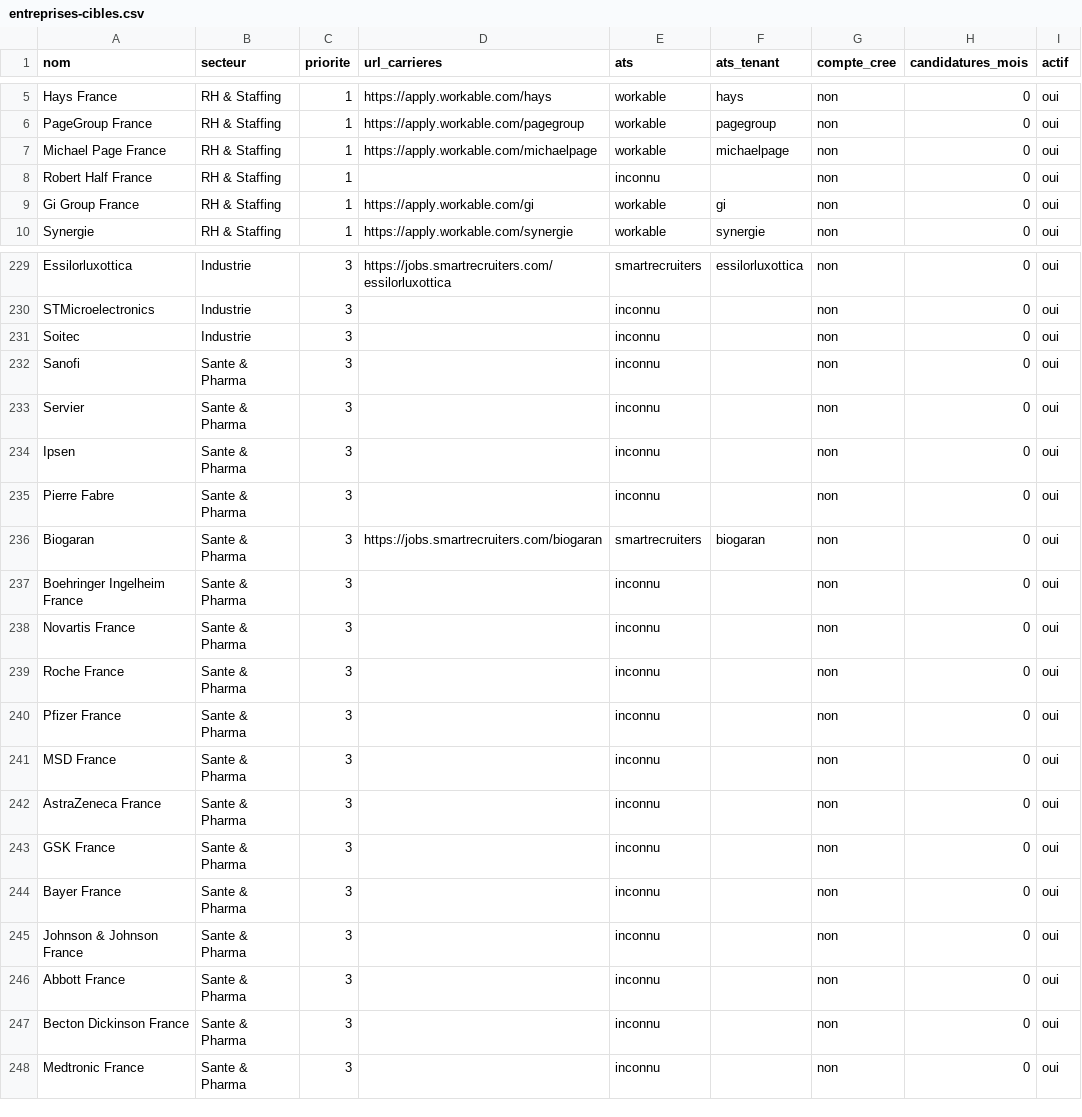
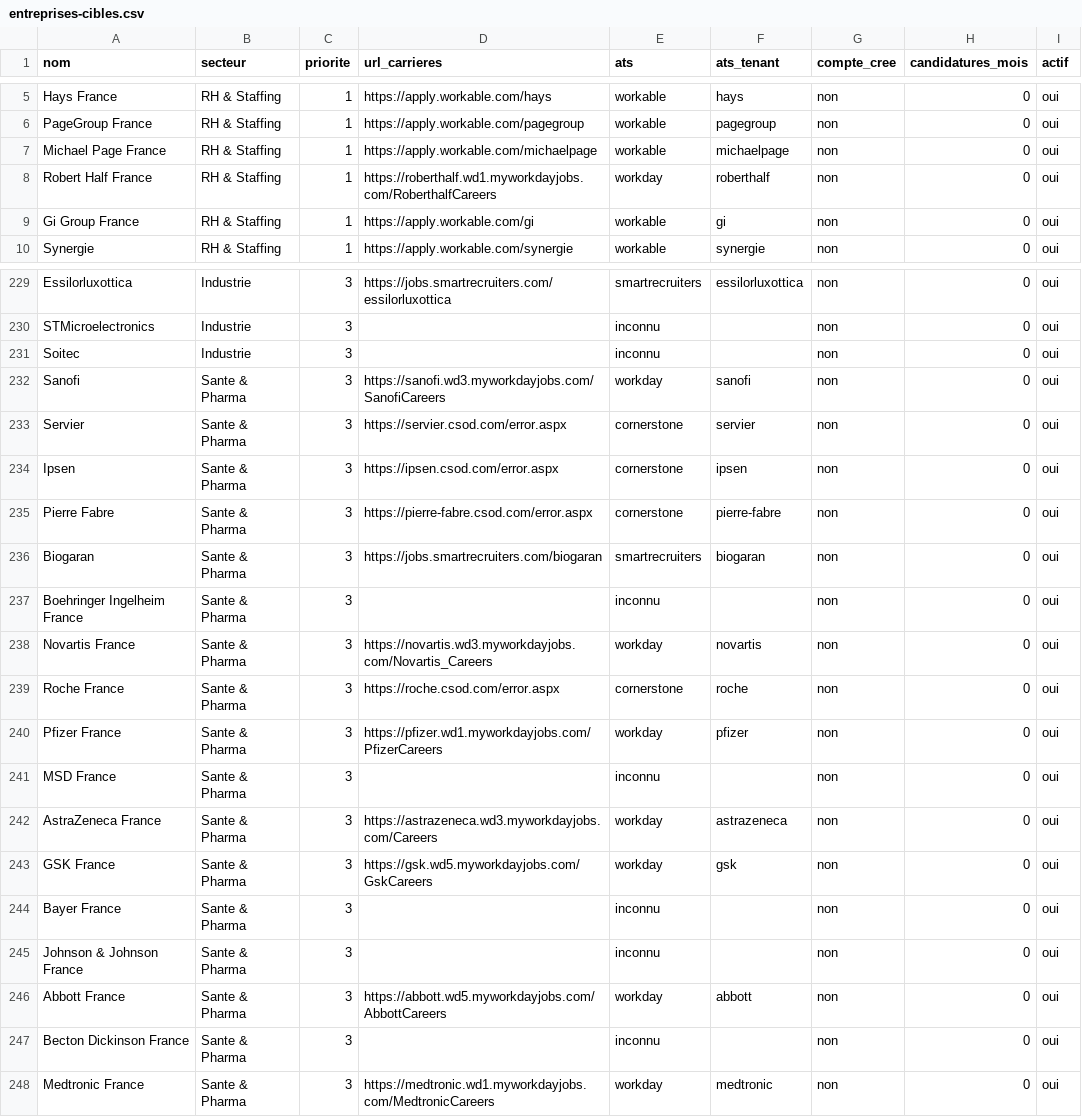
Before and after one commit to Mehdi-Career/Career, a CSV file: entreprises-cibles.csv, drawn as a sheet; only a part is shown, gaps mark what is left out; the diff covers the shown part only.

```diff
--- a/entreprises-cibles.csv
+++ b/entreprises-cibles.csv
@@ -7,3 +7,3 @@ PageGroup France,RH & Staffing,1,https://apply.workable.com/pagegroup,workable,p
 Michael Page France,RH & Staffing,1,https://apply.workable.com/michaelpage,workable,michaelpage,non,0,oui
-Robert Half France,RH & Staffing,1,,inconnu,,non,0,oui
+Robert Half France,RH & Staffing,1,https://roberthalf.wd1.myworkdayjobs.com/RoberthalfCareers,workday,roberthalf,non,0,oui
 Gi Group France,RH & Staffing,1,https://apply.workable.com/gi,workable,gi,non,0,oui
@@ -231,18 +231,18 @@ STMicroelectronics,Industrie,3,,inconnu,,non,0,oui
 Soitec,Industrie,3,,inconnu,,non,0,oui
-Sanofi,Sante & Pharma,3,,inconnu,,non,0,oui
-Servier,Sante & Pharma,3,,inconnu,,non,0,oui
-Ipsen,Sante & Pharma,3,,inconnu,,non,0,oui
-Pierre Fabre,Sante & Pharma,3,,inconnu,,non,0,oui
+Sanofi,Sante & Pharma,3,https://sanofi.wd3.myworkdayjobs.com/SanofiCareers,workday,sanofi,non,0,oui
+Servier,Sante & Pharma,3,https://servier.csod.com/error.aspx,cornerstone,servier,non,0,oui
+Ipsen,Sante & Pharma,3,https://ipsen.csod.com/error.aspx,cornerstone,ipsen,non,0,oui
+Pierre Fabre,Sante & Pharma,3,https://pierre-fabre.csod.com/error.aspx,cornerstone,pierre-fabre,non,0,oui
 Biogaran,Sante & Pharma,3,https://jobs.smartrecruiters.com/biogaran,smartrecruiters,biogaran,non,0,oui
 Boehringer Ingelheim France,Sante & Pharma,3,,inconnu,,non,0,oui
-Novartis France,Sante & Pharma,3,,inconnu,,non,0,oui
-Roche France,Sante & Pharma,3,,inconnu,,non,0,oui
-Pfizer France,Sante & Pharma,3,,inconnu,,non,0,oui
+Novartis France,Sante & Pharma,3,https://novartis.wd3.myworkdayjobs.com/Novartis_Careers,workday,novartis,non,0,oui
+Roche France,Sante & Pharma,3,https://roche.csod.com/error.aspx,cornerstone,roche,non,0,oui
+Pfizer France,Sante & Pharma,3,https://pfizer.wd1.myworkdayjobs.com/PfizerCareers,workday,pfizer,non,0,oui
 MSD France,Sante & Pharma,3,,inconnu,,non,0,oui
-AstraZeneca France,Sante & Pharma,3,,inconnu,,non,0,oui
-GSK France,Sante & Pharma,3,,inconnu,,non,0,oui
+AstraZeneca France,Sante & Pharma,3,https://astrazeneca.wd3.myworkdayjobs.com/Careers,workday,astrazeneca,non,0,oui
+GSK France,Sante & Pharma,3,https://gsk.wd5.myworkdayjobs.com/GskCareers,workday,gsk,non,0,oui
 Bayer France,Sante & Pharma,3,,inconnu,,non,0,oui
 Johnson & Johnson France,Sante & Pharma,3,,inconnu,,non,0,oui
-Abbott France,Sante & Pharma,3,,inconnu,,non,0,oui
+Abbott France,Sante & Pharma,3,https://abbott.wd5.myworkdayjobs.com/AbbottCareers,workday,abbott,non,0,oui
 Becton Dickinson France,Sante & Pharma,3,,inconnu,,non,0,oui
-Medtronic France,Sante & Pharma,3,,inconnu,,non,0,oui
+Medtronic France,Sante & Pharma,3,https://medtronic.wd1.myworkdayjobs.com/MedtronicCareers,workday,medtronic,non,0,oui
```
Also changed, not shown: 117 edited cells elsewhere in this file.
